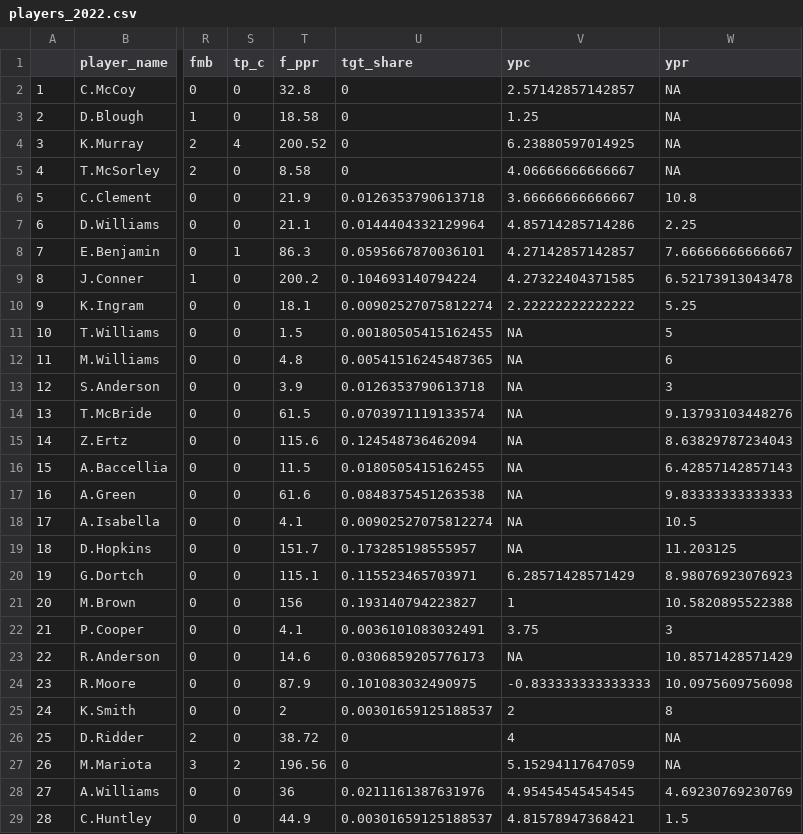
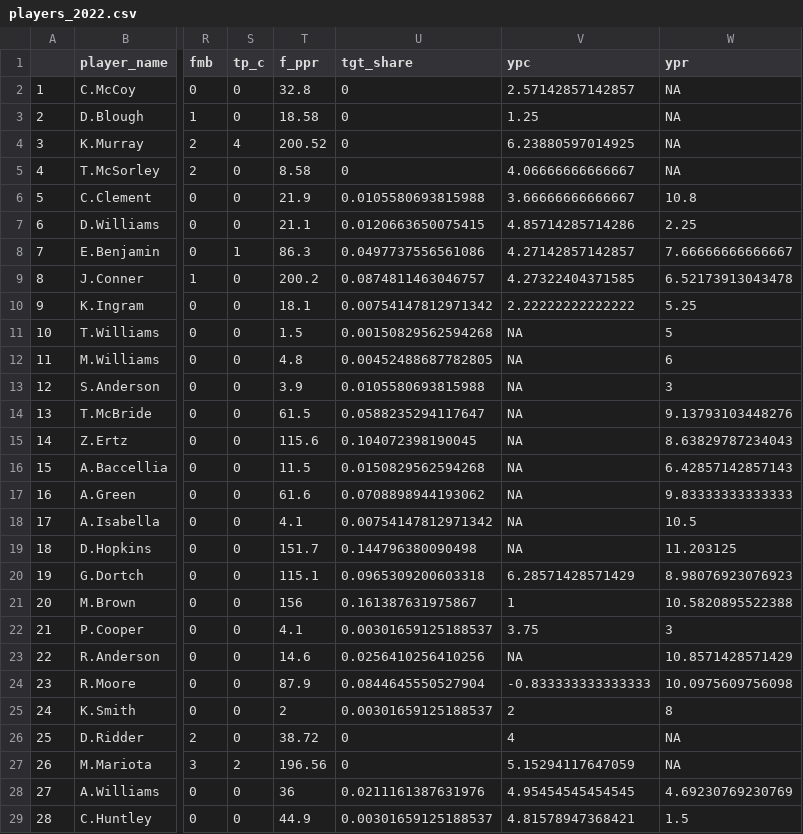
Before and after one commit to lightningcookies/Custom-Fantasy-Projections, a CSV file: players_2022.csv, drawn as a sheet; only a part is shown, gaps mark what is left out; the diff names each change by its address in the sheet, - before the commit and + after, or states it on an @@ line.

```diff
--- a/players_2022.csv
+++ b/players_2022.csv
-U6 (tgt_share): 0.0126353790613718
+U6 (tgt_share): 0.0105580693815988
-U7 (tgt_share): 0.0144404332129964
+U7 (tgt_share): 0.0120663650075415
-U8 (tgt_share): 0.0595667870036101
+U8 (tgt_share): 0.0497737556561086
-U9 (tgt_share): 0.104693140794224
+U9 (tgt_share): 0.0874811463046757
-U10 (tgt_share): 0.00902527075812274
+U10 (tgt_share): 0.00754147812971342
-U11 (tgt_share): 0.00180505415162455
+U11 (tgt_share): 0.00150829562594268
-U12 (tgt_share): 0.00541516245487365
+U12 (tgt_share): 0.00452488687782805
-U13 (tgt_share): 0.0126353790613718
+U13 (tgt_share): 0.0105580693815988
-U14 (tgt_share): 0.0703971119133574
+U14 (tgt_share): 0.0588235294117647
-U15 (tgt_share): 0.124548736462094
+U15 (tgt_share): 0.104072398190045
-U16 (tgt_share): 0.0180505415162455
+U16 (tgt_share): 0.0150829562594268
-U17 (tgt_share): 0.0848375451263538
+U17 (tgt_share): 0.0708898944193062
-U18 (tgt_share): 0.00902527075812274
+U18 (tgt_share): 0.00754147812971342
-U19 (tgt_share): 0.173285198555957
+U19 (tgt_share): 0.144796380090498
-U20 (tgt_share): 0.115523465703971
+U20 (tgt_share): 0.0965309200603318
-U21 (tgt_share): 0.193140794223827
+U21 (tgt_share): 0.161387631975867
-U22 (tgt_share): 0.0036101083032491
+U22 (tgt_share): 0.00301659125188537
-U23 (tgt_share): 0.0306859205776173
+U23 (tgt_share): 0.0256410256410256
-U24 (tgt_share): 0.101083032490975
+U24 (tgt_share): 0.0844645550527904
```
Also changed, not shown: 2023_rosters.csv, 3 other files.
